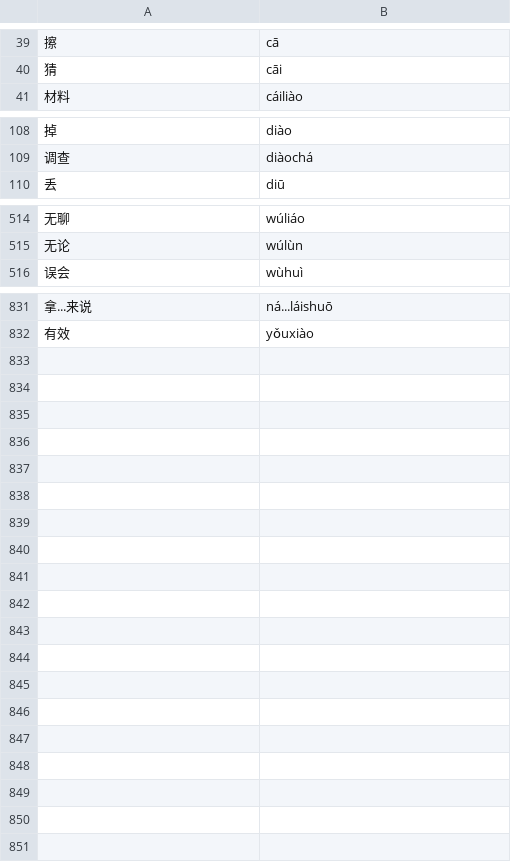
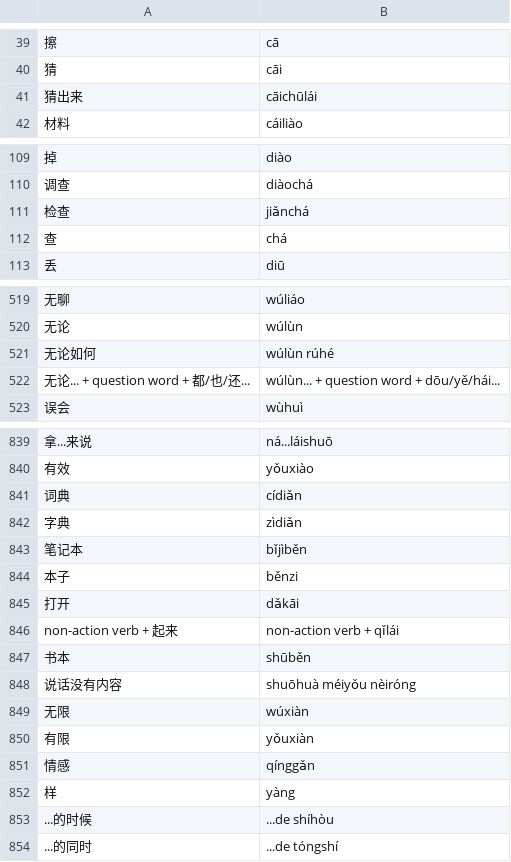
Before and after one commit to rodrigo-a-g-p/Chinese-Characters-Quiz-Game, a CSV file: data/HSK4.csv, drawn as a sheet; only a part is shown, gaps mark what is left out; the diff covers the shown part only; the diff names each change by its address in the sheet, - before the commit and + after, or states it on an @@ line.

Commit message:
Add characters from lesson 11 of HSK4 course B

```diff
--- a/data/HSK4.csv
+++ b/data/HSK4.csv
+row 41: 猜出来 | cāichūlái
+row 111: 检查 | jiǎnchá
+row 112: 查 | chá
+row 521: 无论如何 | wúlùn rúhé
+row 522: 无论... + question word + 都/也/还... | wúlùn... + question word + dōu/yě/hái...
+row 841: 词典 | cídiǎn
+row 842: 字典 | zìdiǎn
+row 843: 笔记本 | bǐjìběn
+row 844: 本子 | běnzi
+row 845: 打开 | dǎkāi
+row 846: non-action verb + 起来 | non-action verb + qǐlái
+row 847: 书本 | shūběn
+row 848: 说话没有内容 | shuōhuà méiyǒu nèiróng
+row 849: 无限 | wúxiàn
+row 850: 有限 | yǒuxiàn
+row 851: 情感 | qínggǎn
+row 852: 样 | yàng
+row 853: ...的时候 | ...de shíhòu
+row 854: ...的同时 | ...de tóngshí
```
Also changed, not shown: 3 added rows elsewhere in this file.
